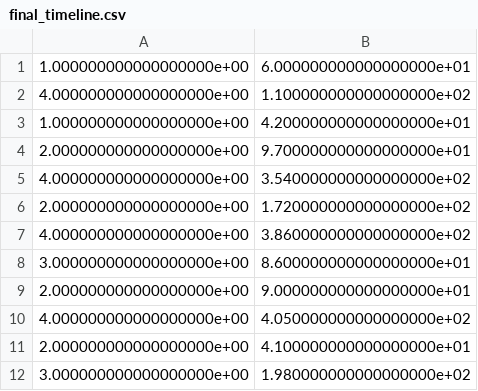
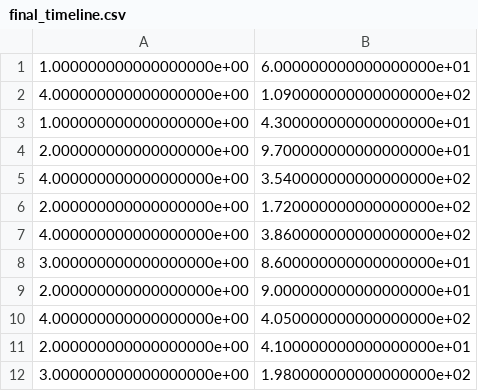
Before and after one commit to ericaltenburg/TXStateREU, a CSV file: final_timeline.csv, drawn as a sheet.

```diff
--- a/final_timeline.csv
+++ b/final_timeline.csv
@@ -1,4 +1,4 @@
 1.000000000000000000e+00,6.000000000000000000e+01
-4.000000000000000000e+00,1.100000000000000000e+02
-1.000000000000000000e+00,4.200000000000000000e+01
+4.000000000000000000e+00,1.090000000000000000e+02
+1.000000000000000000e+00,4.300000000000000000e+01
 2.000000000000000000e+00,9.700000000000000000e+01
```
Also changed, not shown: predictions.csv, timeline.csv, 3 other files.
